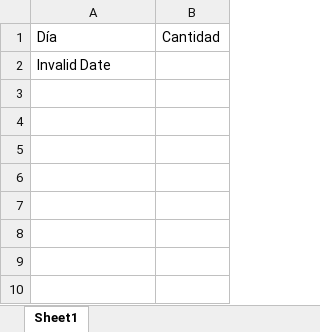
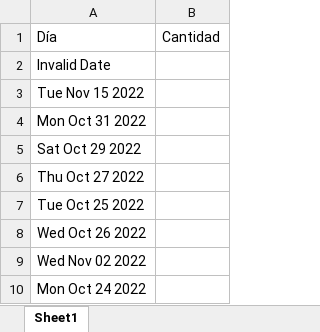
Before and after one commit to ale0410/tp-final-clinicas-2022, an Excel workbook: Informe_Turnos_Por_Dia.xlsx, sheet Sheet1, drawn as a sheet; values as stored, in another font and other column widths than the file's, no borders; the diff names each change by its address in the sheet, - before the commit and + after, or states it on an @@ line.

```diff
--- a/Informe_Turnos_Por_Dia.xlsx (sheet Sheet1)
+++ b/Informe_Turnos_Por_Dia.xlsx (sheet Sheet1)
+row 3: Tue Nov 15 2022
+row 4: Mon Oct 31 2022
+row 5: Sat Oct 29 2022
+row 6: Thu Oct 27 2022
+row 7: Tue Oct 25 2022
+row 8: Wed Oct 26 2022
+row 9: Wed Nov 02 2022
+row 10: Mon Oct 24 2022
```
Also changed, not shown: DatosUsuarios.xlsx, Informe_Logs.xlsx, 50 other files.
